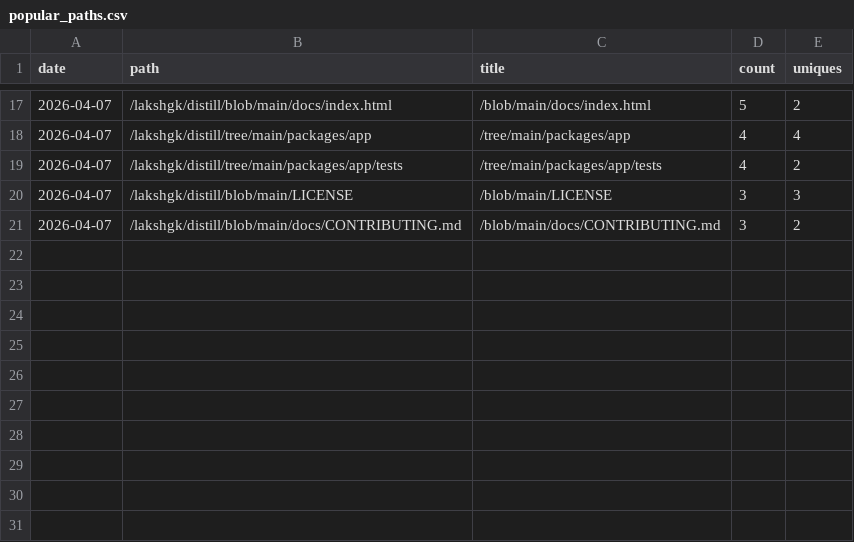
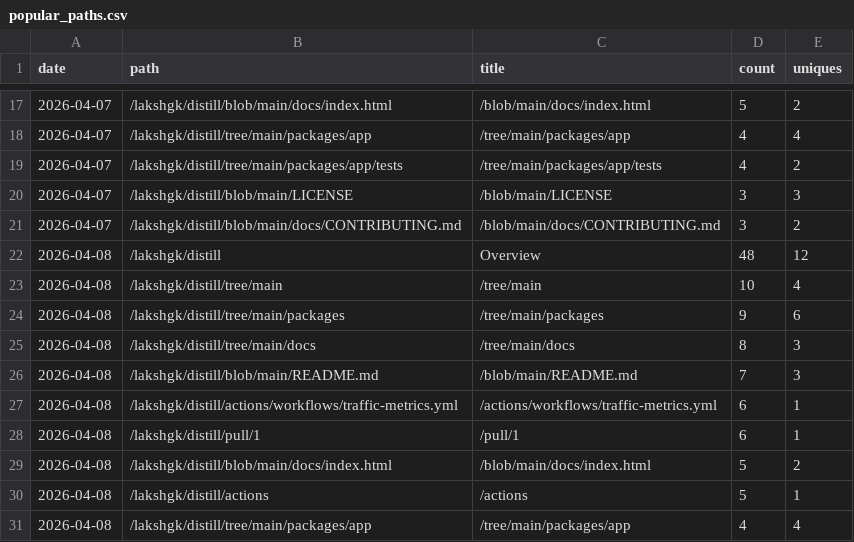
Before and after one commit to lakshgk/distill, a CSV file: data/traffic/popular_paths.csv, drawn as a sheet; only a part is shown, gaps mark what is left out.

```diff
--- a/data/traffic/popular_paths.csv
+++ b/data/traffic/popular_paths.csv
@@ -21 +21,11 @@ date,path,title,count,uniques
 2026-04-07,/lakshgk/distill/blob/main/docs/CONTRIBUTING.md,/blob/main/docs/CONTRIBUTING.md,3,2
+2026-04-08,/lakshgk/distill,Overview,48,12
+2026-04-08,/lakshgk/distill/tree/main,/tree/main,10,4
+2026-04-08,/lakshgk/distill/tree/main/packages,/tree/main/packages,9,6
+2026-04-08,/lakshgk/distill/tree/main/docs,/tree/main/docs,8,3
+2026-04-08,/lakshgk/distill/blob/main/README.md,/blob/main/README.md,7,3
+2026-04-08,/lakshgk/distill/actions/workflows/traffic-metrics.yml,/actions/workflows/traffic-metrics.yml,6,1
+2026-04-08,/lakshgk/distill/pull/1,/pull/1,6,1
+2026-04-08,/lakshgk/distill/blob/main/docs/index.html,/blob/main/docs/index.html,5,2
+2026-04-08,/lakshgk/distill/actions,/actions,5,1
+2026-04-08,/lakshgk/distill/tree/main/packages/app,/tree/main/packages/app,4,4
```
Also changed, not shown: data/traffic/clones.csv, data/traffic/referrers.csv, 2 other files.
